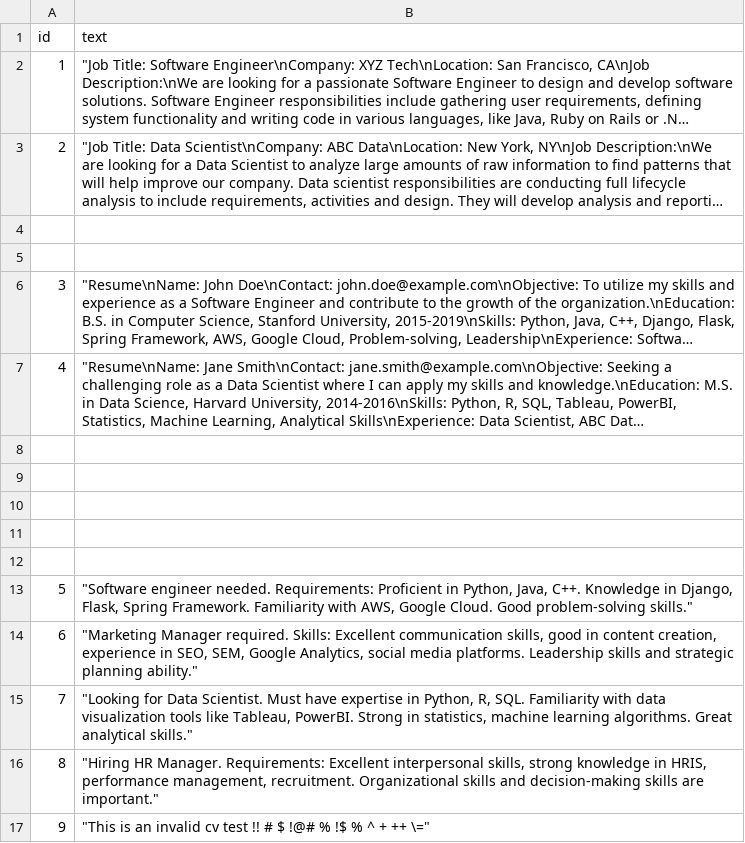
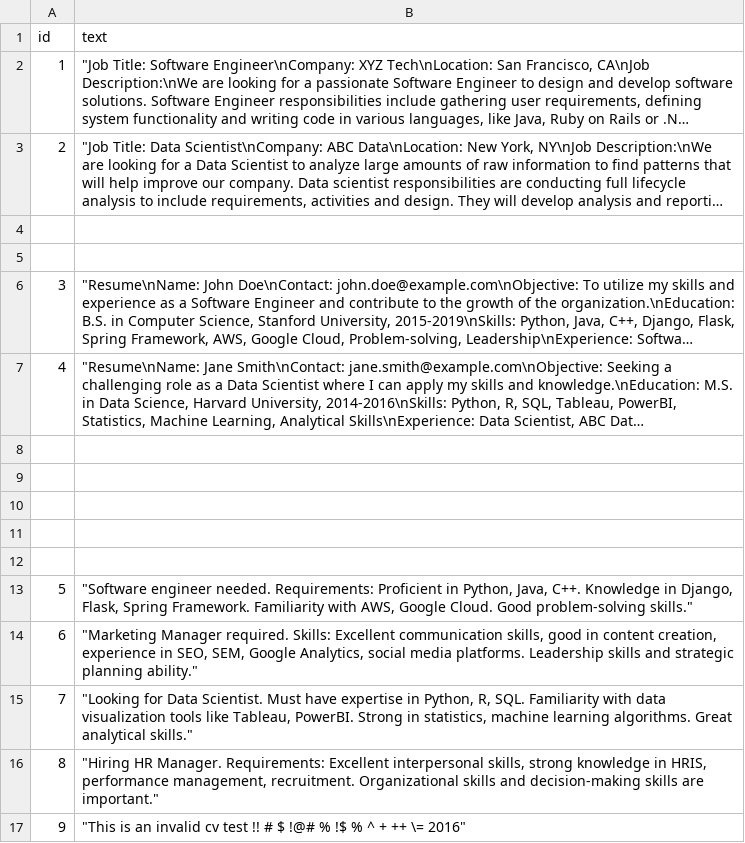
Before and after one commit to JialiXu12/SkillsExtraction, a CSV file: examples/cv.csv, drawn as a sheet; long unchanged cells end in ….

```diff
--- a/examples/cv.csv
+++ b/examples/cv.csv
@@ -16,2 +16,2 @@ id,text
 8,"""Hiring HR Manager. Requirements: Excellent interpersonal skills, strong knowledge in HRIS, performance management, recruitment. Organizational skills and decision-making skills are important."""
-9,"""This is an invalid cv test !! # $  !@# % !$  % ^ + ++ \="""
+9,"""This is an invalid cv test !! # $  !@# % !$  % ^ + ++ \= 2016"""
```
Also changed, not shown: 1 other file.
